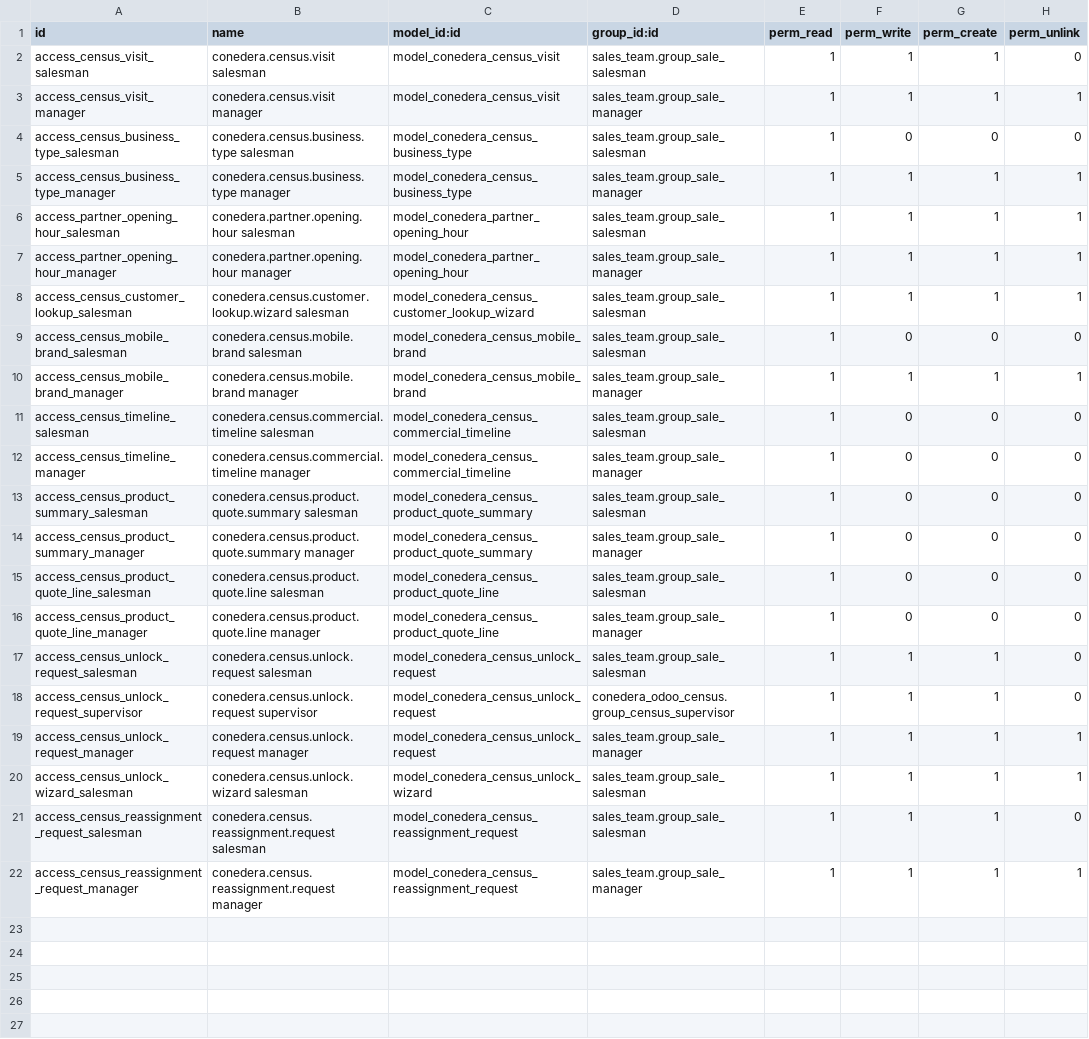
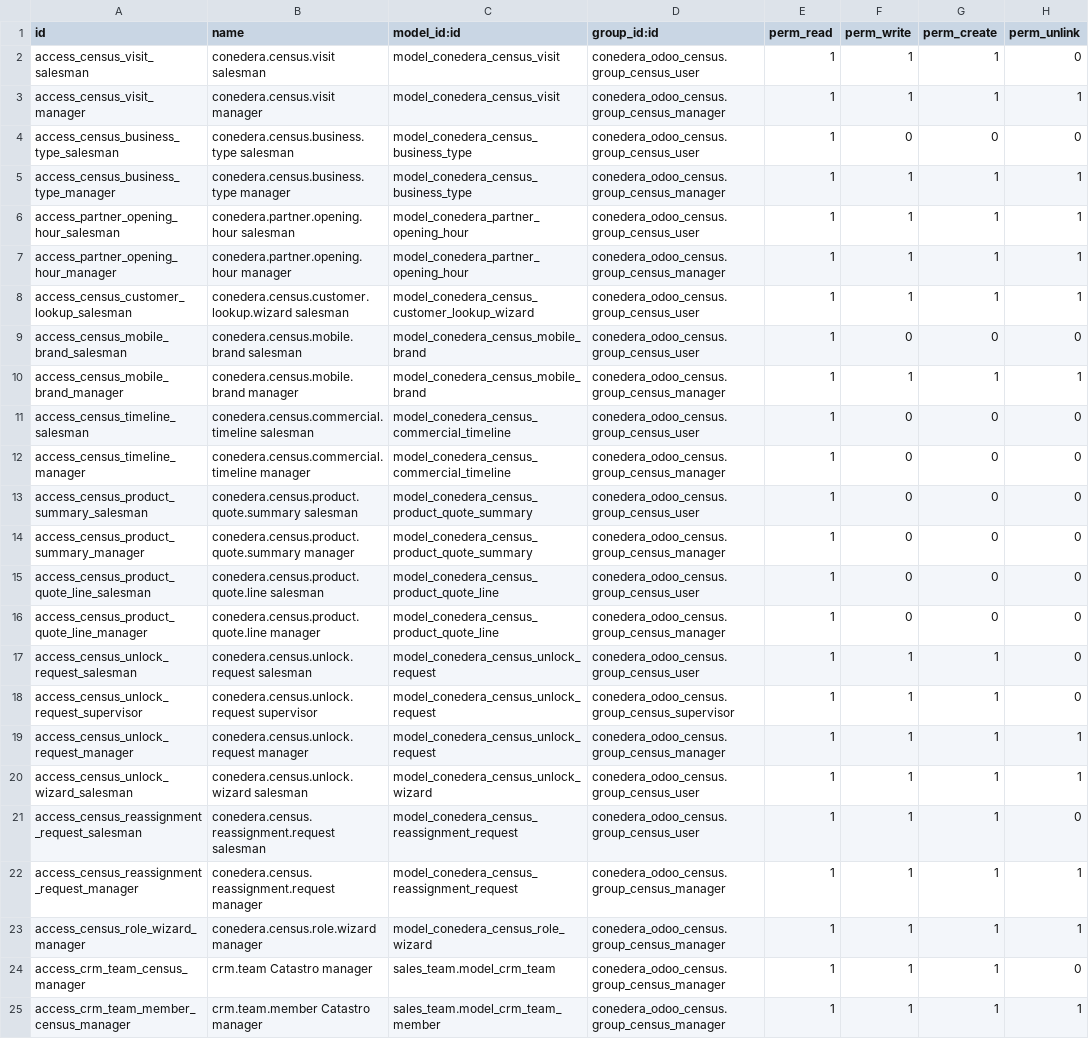
Before and after one commit to midrovom/theme_prime_custom, a CSV file: conedera_odoo_census/security/ir.model.access.csv, drawn as a sheet; the diff names each change by its address in the sheet, - before the commit and + after, or states it on an @@ line.

```diff
--- a/conedera_odoo_census/security/ir.model.access.csv
+++ b/conedera_odoo_census/security/ir.model.access.csv
-D2 (group_id:id): sales_team.group_sale_salesman
+D2 (group_id:id): conedera_odoo_census.group_census_user
-D3 (group_id:id): sales_team.group_sale_manager
+D3 (group_id:id): conedera_odoo_census.group_census_manager
-D4 (group_id:id): sales_team.group_sale_salesman
+D4 (group_id:id): conedera_odoo_census.group_census_user
-D5 (group_id:id): sales_team.group_sale_manager
+D5 (group_id:id): conedera_odoo_census.group_census_manager
-D6 (group_id:id): sales_team.group_sale_salesman
+D6 (group_id:id): conedera_odoo_census.group_census_user
-D7 (group_id:id): sales_team.group_sale_manager
+D7 (group_id:id): conedera_odoo_census.group_census_manager
-D8:D9 (group_id:id): sales_team.group_sale_salesman
+D8:D9 (group_id:id): conedera_odoo_census.group_census_user
-D10 (group_id:id): sales_team.group_sale_manager
+D10 (group_id:id): conedera_odoo_census.group_census_manager
-D11 (group_id:id): sales_team.group_sale_salesman
+D11 (group_id:id): conedera_odoo_census.group_census_user
-D12 (group_id:id): sales_team.group_sale_manager
+D12 (group_id:id): conedera_odoo_census.group_census_manager
-D13 (group_id:id): sales_team.group_sale_salesman
+D13 (group_id:id): conedera_odoo_census.group_census_user
-D14 (group_id:id): sales_team.group_sale_manager
+D14 (group_id:id): conedera_odoo_census.group_census_manager
-D15 (group_id:id): sales_team.group_sale_salesman
+D15 (group_id:id): conedera_odoo_census.group_census_user
-D16 (group_id:id): sales_team.group_sale_manager
+D16 (group_id:id): conedera_odoo_census.group_census_manager
-D17 (group_id:id): sales_team.group_sale_salesman
+D17 (group_id:id): conedera_odoo_census.group_census_user
-D19 (group_id:id): sales_team.group_sale_manager
+D19 (group_id:id): conedera_odoo_census.group_census_manager
-D20:D21 (group_id:id): sales_team.group_sale_salesman
+D20:D21 (group_id:id): conedera_odoo_census.group_census_user
-D22 (group_id:id): sales_team.group_sale_manager
+D22 (group_id:id): conedera_odoo_census.group_census_manager
+row 23: access_census_role_wizard_manager | conedera.census.role.wizard manager | model_conedera_census_role_wizard | conedera_odoo_census.group_census_manager | 1 | 1 | 1 | 1
+row 24: access_crm_team_census_manager | crm.team Catastro manager | sales_team.model_crm_team | conedera_odoo_census.group_census_manager | 1 | 1 | 1 | 0
+row 25: access_crm_team_member_census_manager | crm.team.member Catastro manager | sales_team.model_crm_team_member | conedera_odoo_census.group_census_manager | 1 | 1 | 1 | 1
```
Also changed, not shown: 23 other files.
